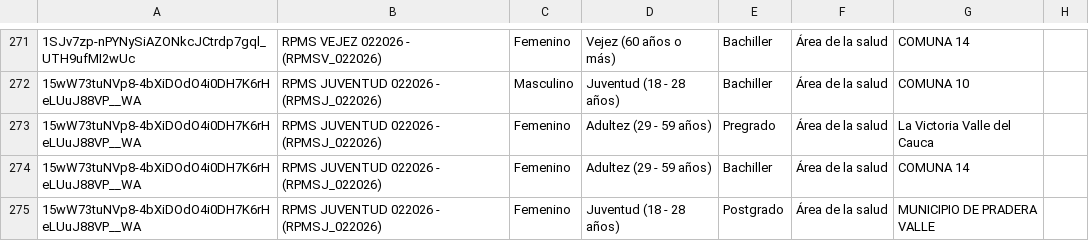
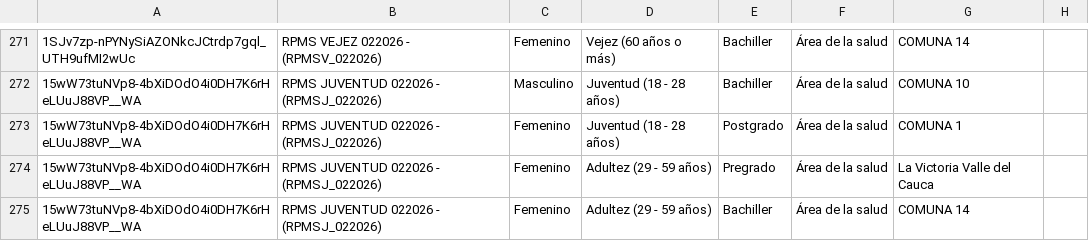
Before and after one commit to SecSaludCali/Tesis_Moodle, a CSV file: dim_perfiles.csv, drawn as a sheet; only a part is shown, gaps mark what is left out; the shorter side is filled out with more unchanged rows.

```diff
--- a/dim_perfiles.csv
+++ b/dim_perfiles.csv
@@ -272,2 +272,3 @@
 15wW73tuNVp8-4bXiDOdO4i0DH7K6rHeLUuJ88VP__WA,RPMS JUVENTUD 022026 - (RPMSJ_022026),Masculino,Juventud (18 - 28 años),Bachiller,Área de la salud,COMUNA 10,
+15wW73tuNVp8-4bXiDOdO4i0DH7K6rHeLUuJ88VP__WA,RPMS JUVENTUD 022026 - (RPMSJ_022026),Femenino,Juventud (18 - 28 años),Postgrado,Área de la salud,COMUNA 1,
 15wW73tuNVp8-4bXiDOdO4i0DH7K6rHeLUuJ88VP__WA,RPMS JUVENTUD 022026 - (RPMSJ_022026),Femenino,Adultez (29 - 59 años),Pregrado,Área de la salud,La Victoria Valle del Cauca,
```
Also changed, not shown: fact_satisfaccion.csv, kpis_moodle_agregados.csv, 54 other files.
